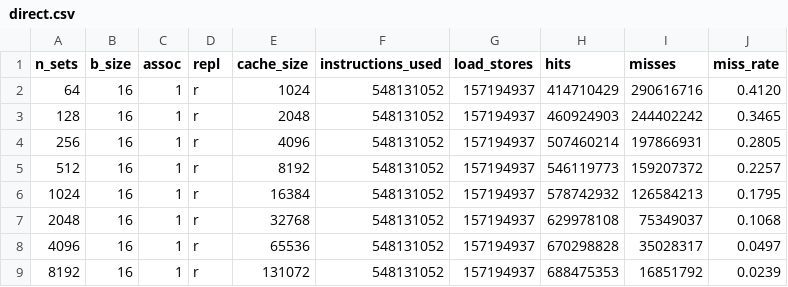
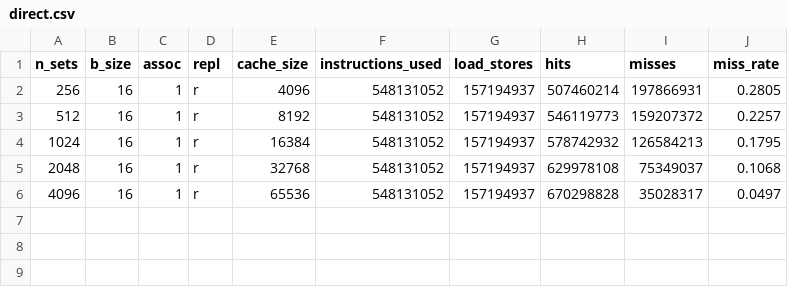
Before and after one commit to ganassini/cache-analytics, a CSV file: experiment-2/data/go/direct.csv, drawn as a sheet.

```diff
--- a/experiment-2/data/go/direct.csv
+++ b/experiment-2/data/go/direct.csv
@@ -1,4 +1,2 @@
 n_sets,b_size,assoc,repl,cache_size,instructions_used,load_stores,hits,misses,miss_rate
-64,16,1,r,1024,548131052,157194937,414710429,290616716,0.4120
-128,16,1,r,2048,548131052,157194937,460924903,244402242,0.3465
 256,16,1,r,4096,548131052,157194937,507460214,197866931,0.2805
@@ -8,2 +6 @@ n_sets,b_size,assoc,repl,cache_size,instructions_used,load_stores,hits,misses,mi
 4096,16,1,r,65536,548131052,157194937,670298828,35028317,0.0497
-8192,16,1,r,131072,548131052,157194937,688475353,16851792,0.0239
```
Also changed, not shown: experiment-2/data/gcc/16_way.csv, experiment-2/data/gcc/8_way.csv, 14 other files.
